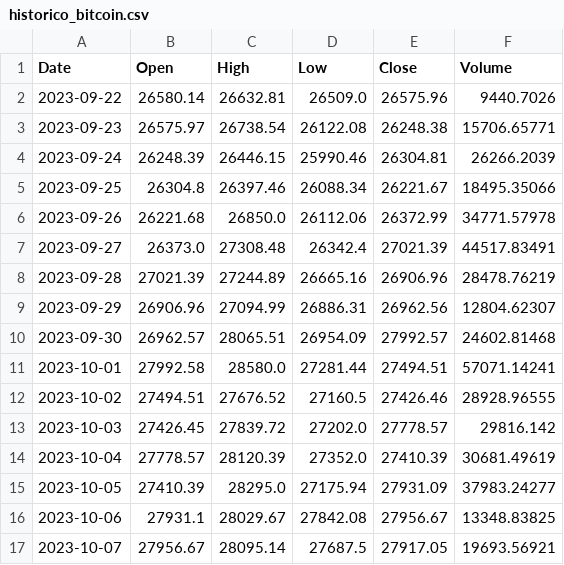
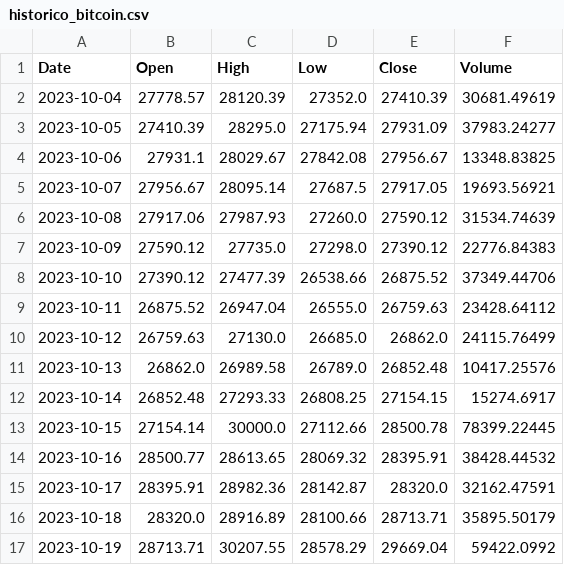
Before and after one commit to Murilo-Polli/CryptoMind, a CSV file: historico_bitcoin.csv, drawn as a sheet; only a part is shown; the shorter side is filled out with more unchanged rows; removed rows and columns are numbered as before the commit, all else as after; the diff covers the shown part only; the diff names each change by its address in the sheet, - before the commit and + after, or states it on an @@ line.

```diff
--- a/historico_bitcoin.csv
+++ b/historico_bitcoin.csv
-row 2: 2023-09-22 | 26580.14 | 26632.81 | 26509.0 | 26575.96 | 9440.7026
-row 3: 2023-09-23 | 26575.97 | 26738.54 | 26122.08 | 26248.38 | 15706.65771
-row 4: 2023-09-24 | 26248.39 | 26446.15 | 25990.46 | 26304.81 | 26266.2039
-row 5: 2023-09-25 | 26304.8 | 26397.46 | 26088.34 | 26221.67 | 18495.35066
-row 6: 2023-09-26 | 26221.68 | 26850.0 | 26112.06 | 26372.99 | 34771.57978
-row 7: 2023-09-27 | 26373.0 | 27308.48 | 26342.4 | 27021.39 | 44517.83491
-row 8: 2023-09-28 | 27021.39 | 27244.89 | 26665.16 | 26906.96 | 28478.76219
-row 9: 2023-09-29 | 26906.96 | 27094.99 | 26886.31 | 26962.56 | 12804.62307
-row 10: 2023-09-30 | 26962.57 | 28065.51 | 26954.09 | 27992.57 | 24602.81468
-row 11: 2023-10-01 | 27992.58 | 28580.0 | 27281.44 | 27494.51 | 57071.14241
-row 12: 2023-10-02 | 27494.51 | 27676.52 | 27160.5 | 27426.46 | 28928.96555
-row 13: 2023-10-03 | 27426.45 | 27839.72 | 27202.0 | 27778.57 | 29816.142
```
Also changed, not shown: 12 added rows and 2 edited cells elsewhere in this file, dados_finais_ml.csv, dados_preparados_btc.csv, 4 other files.
